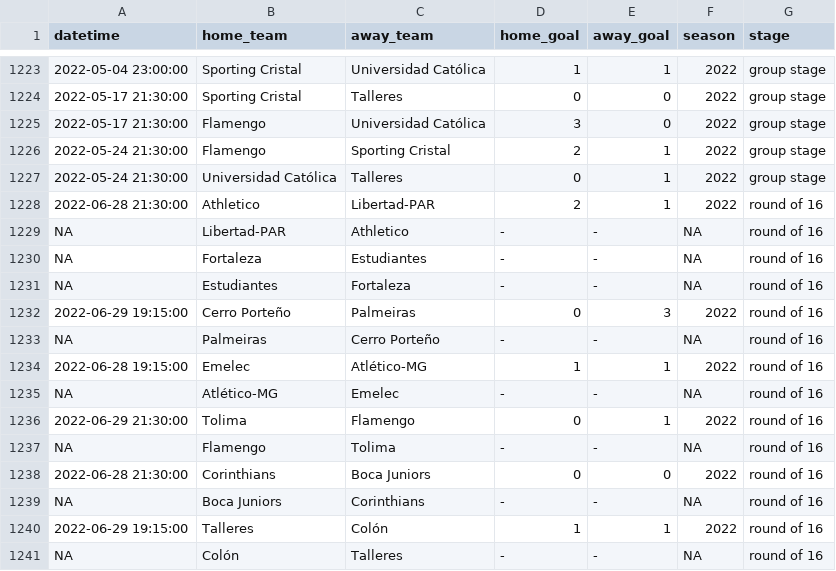
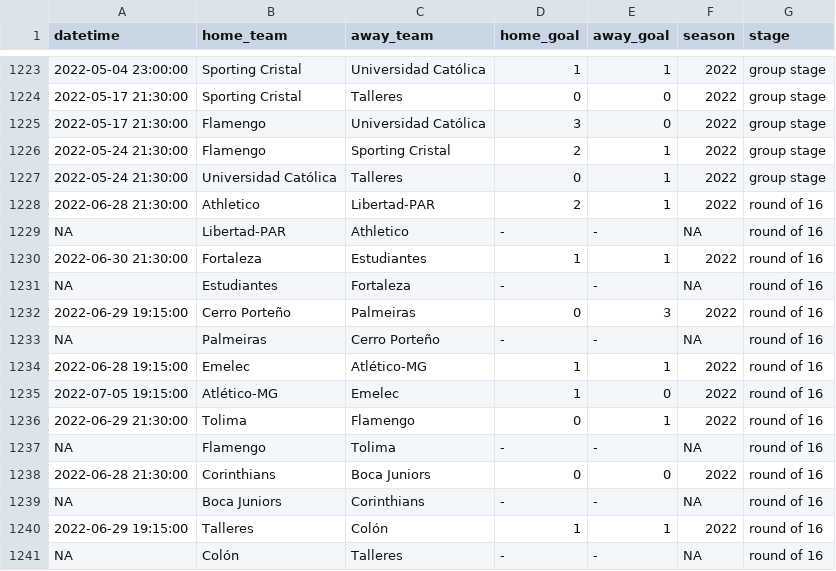
Before and after one commit to ricardo-mattoss/Brazilian-Soccer-Data, a CSV file: Data/Libertadores_Matches.csv, drawn as a sheet; only a part is shown, gaps mark what is left out; removed rows and columns are numbered as before the commit, all else as after; the diff names each change by its address in the sheet, - before the commit and + after, or states it on an @@ line.

```diff
--- a/Data/Libertadores_Matches.csv
+++ b/Data/Libertadores_Matches.csv
-row 1230: NA | Fortaleza | Estudiantes | - | - | NA | round of 16
+row 1230: 2022-06-30 21:30:00 | Fortaleza | Estudiantes | 1 | 1 | 2022 | round of 16
-row 1235: NA | Atlético-MG | Emelec | - | - | NA | round of 16
+row 1235: 2022-07-05 19:15:00 | Atlético-MG | Emelec | 1 | 0 | 2022 | round of 16
```
